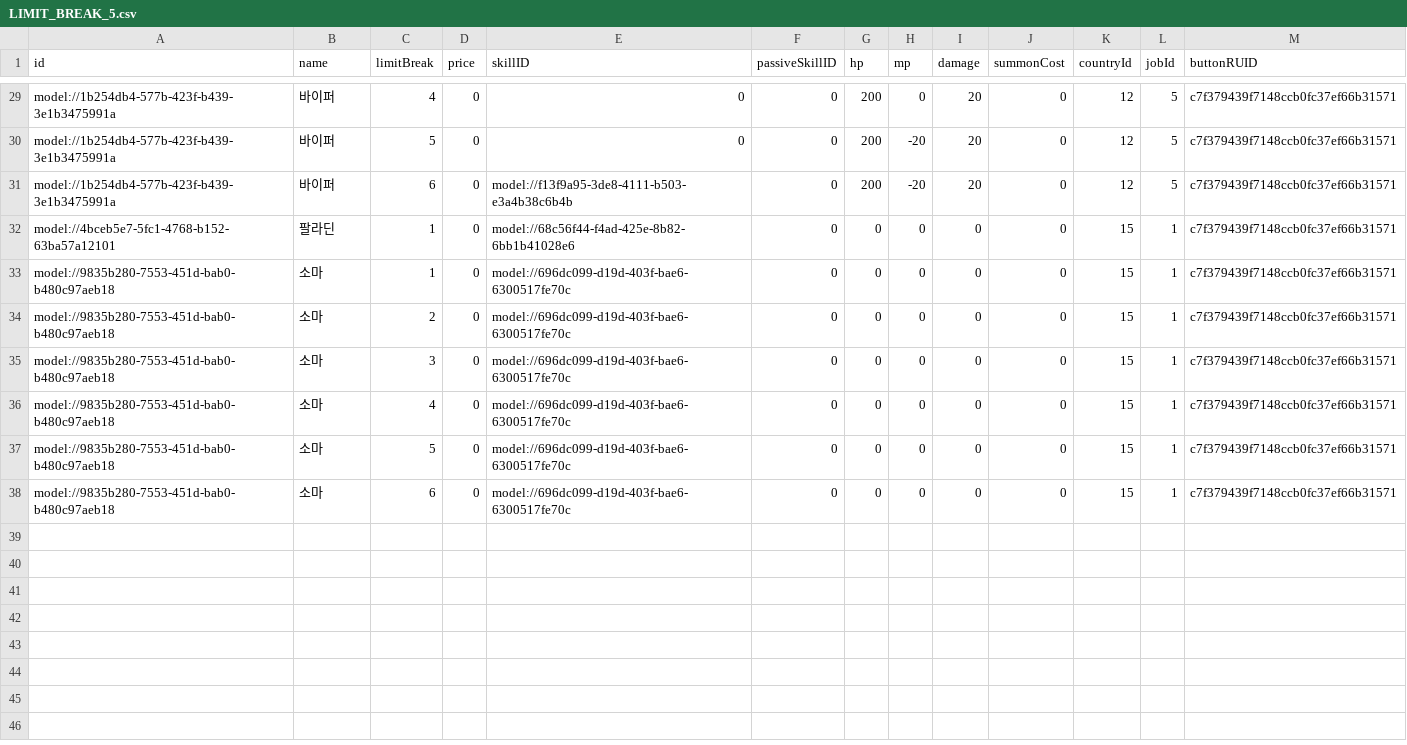
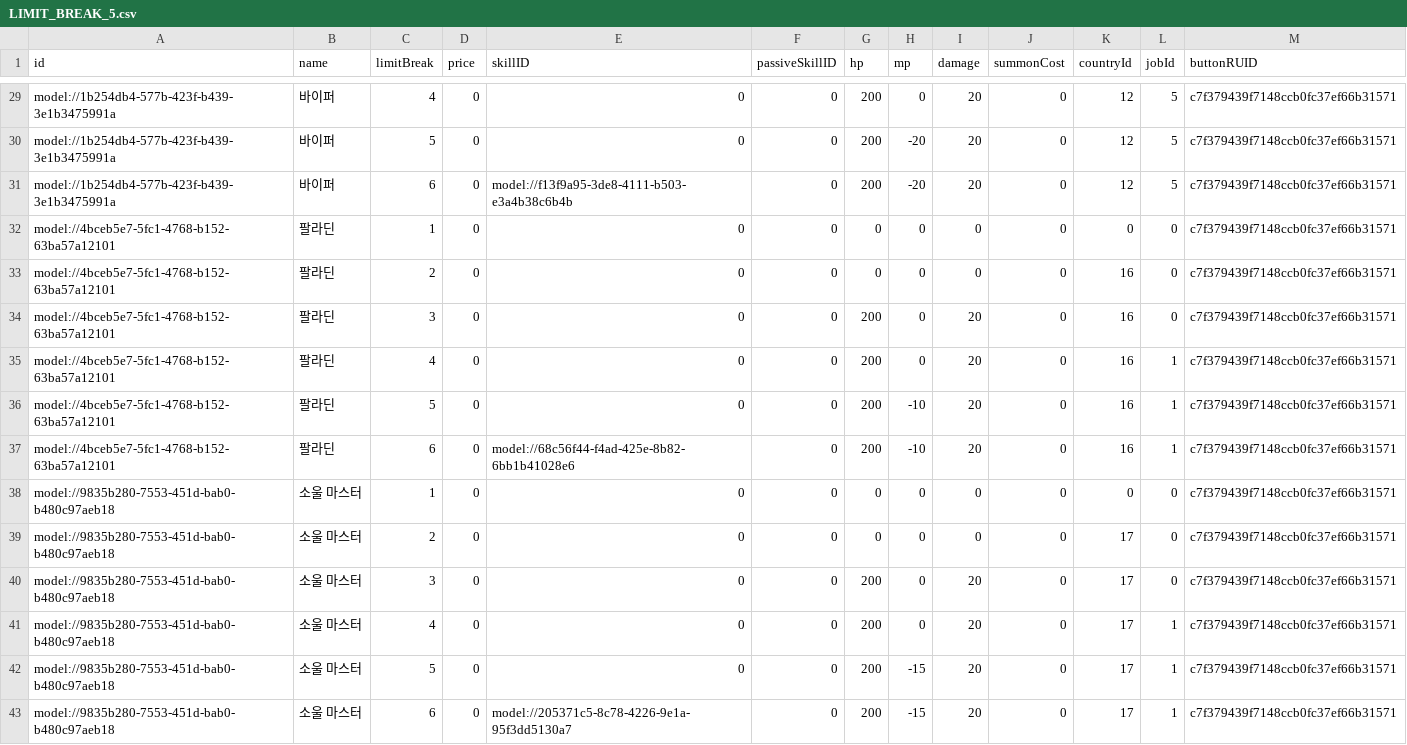
Before and after one commit to browniesss/MapleWorlds, a CSV file: RootDesk/MyDesk/Scripts/Units/Server/Data/LimitBreak/LIMIT_BREAK_5.csv, drawn as a sheet; only a part is shown, gaps mark what is left out.

```diff
--- a/RootDesk/MyDesk/Scripts/Units/Server/Data/LimitBreak/LIMIT_BREAK_5.csv
+++ b/RootDesk/MyDesk/Scripts/Units/Server/Data/LimitBreak/LIMIT_BREAK_5.csv
@@ -31,8 +31,13 @@ model://1b254db4-577b-423f-b439-3e1b3475991a,바이퍼,5,0,0,0,200,-20,20,0,12,5
 model://1b254db4-577b-423f-b439-3e1b3475991a,바이퍼,6,0,model://f13f9a95-3de8-4111-b503-e3a4b38c6b4b,0,200,-20,20,0,12,5,c7f379439f7148ccb0fc37ef66b31571
-model://4bceb5e7-5fc1-4768-b152-63ba57a12101,팔라딘,1,0,model://68c56f44-f4ad-425e-8b82-6bb1b41028e6,0,0,0,0,0,15,1,c7f379439f7148ccb0fc37ef66b31571
-model://9835b280-7553-451d-bab0-b480c97aeb18,소마,1,0,model://696dc099-d19d-403f-bae6-6300517fe70c,0,0,0,0,0,15,1,c7f379439f7148ccb0fc37ef66b31571
-model://9835b280-7553-451d-bab0-b480c97aeb18,소마,2,0,model://696dc099-d19d-403f-bae6-6300517fe70c,0,0,0,0,0,15,1,c7f379439f7148ccb0fc37ef66b31571
-model://9835b280-7553-451d-bab0-b480c97aeb18,소마,3,0,model://696dc099-d19d-403f-bae6-6300517fe70c,0,0,0,0,0,15,1,c7f379439f7148ccb0fc37ef66b31571
-model://9835b280-7553-451d-bab0-b480c97aeb18,소마,4,0,model://696dc099-d19d-403f-bae6-6300517fe70c,0,0,0,0,0,15,1,c7f379439f7148ccb0fc37ef66b31571
-model://9835b280-7553-451d-bab0-b480c97aeb18,소마,5,0,model://696dc099-d19d-403f-bae6-6300517fe70c,0,0,0,0,0,15,1,c7f379439f7148ccb0fc37ef66b31571
-model://9835b280-7553-451d-bab0-b480c97aeb18,소마,6,0,model://696dc099-d19d-403f-bae6-6300517fe70c,0,0,0,0,0,15,1,c7f379439f7148ccb0fc37ef66b31571
+model://4bceb5e7-5fc1-4768-b152-63ba57a12101,팔라딘,1,0,0,0,0,0,0,0,0,0,c7f379439f7148ccb0fc37ef66b31571
+model://4bceb5e7-5fc1-4768-b152-63ba57a12101,팔라딘,2,0,0,0,0,0,0,0,16,0,c7f379439f7148ccb0fc37ef66b31571
+model://4bceb5e7-5fc1-4768-b152-63ba57a12101,팔라딘,3,0,0,0,200,0,20,0,16,0,c7f379439f7148ccb0fc37ef66b31571
+model://4bceb5e7-5fc1-4768-b152-63ba57a12101,팔라딘,4,0,0,0,200,0,20,0,16,1,c7f379439f7148ccb0fc37ef66b31571
+model://4bceb5e7-5fc1-4768-b152-63ba57a12101,팔라딘,5,0,0,0,200,-10,20,0,16,1,c7f379439f7148ccb0fc37ef66b31571
+model://4bceb5e7-5fc1-4768-b152-63ba57a12101,팔라딘,6,0,model://68c56f44-f4ad-425e-8b82-6bb1b41028e6,0,200,-10,20,0,16,1,c7f379439f7148ccb0fc37ef66b31571
+model://9835b280-7553-451d-bab0-b480c97aeb18,소울 마스터,1,0,0,0,0,0,0,0,0,0,c7f379439f7148ccb0fc37ef66b31571
+model://9835b280-7553-451d-bab0-b480c97aeb18,소울 마스터,2,0,0,0,0,0,0,0,17,0,c7f379439f7148ccb0fc37ef66b31571
+model://9835b280-7553-451d-bab0-b480c97aeb18,소울 마스터,3,0,0,0,200,0,20,0,17,0,c7f379439f7148ccb0fc37ef66b31571
+model://9835b280-7553-451d-bab0-b480c97aeb18,소울 마스터,4,0,0,0,200,0,20,0,17,1,c7f379439f7148ccb0fc37ef66b31571
+model://9835b280-7553-451d-bab0-b480c97aeb18,소울 마스터,5,0,0,0,200,-15,20,0,17,1,c7f379439f7148ccb0fc37ef66b31571
+model://9835b280-7553-451d-bab0-b480c97aeb18,소울 마스터,6,0,model://205371c5-8c78-4226-9e1a-95f3dd5130a7,0,200,-15,20,0,17,1,c7f379439f7148ccb0fc37ef66b31571
```
Also changed, not shown: RootDesk/MyDesk/DataSets/Skill.csv, RootDesk/MyDesk/DataSets/Unit.csv, 8 other files.
